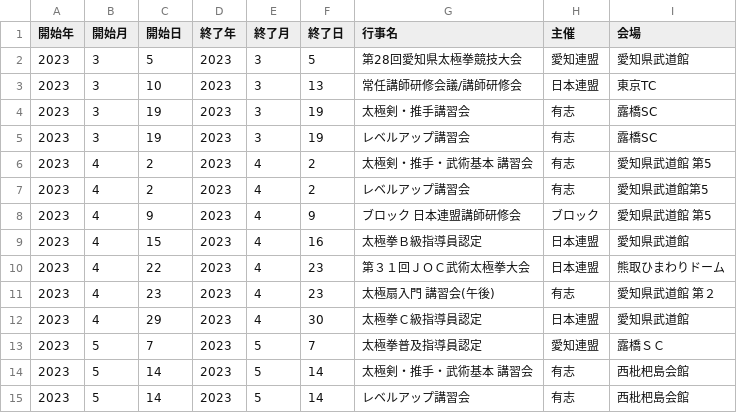
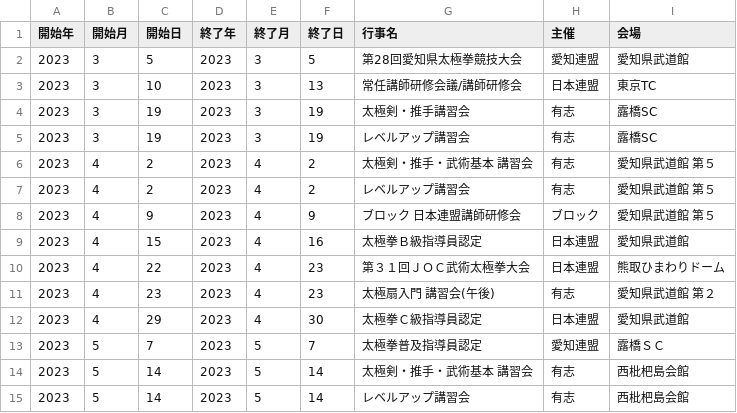
Before and after one commit to taijiaichi/homepage, a CSV file: docs/data/annualEvents.csv, drawn as a sheet; only a part is shown.

Commit message:
年間行事
修正

```diff
--- a/docs/data/annualEvents.csv
+++ b/docs/data/annualEvents.csv
@@ -5,5 +5,5 @@
 2023,3,19,2023,3,19,レベルアップ講習会,有志,露橋SC
-2023,4,2,2023,4,2,太極剣・推手・武術基本 講習会,有志,愛知県武道館　第5
-2023,4,2,2023,4,2,レベルアップ講習会,有志,愛知県武道館第5
-2023,4,9,2023,4,9,ブロック　日本連盟講師研修会,ブロック,愛知県武道館　第5
+2023,4,2,2023,4,2,太極剣・推手・武術基本 講習会,有志,愛知県武道館　第５
+2023,4,2,2023,4,2,レベルアップ講習会,有志,愛知県武道館　第５
+2023,4,9,2023,4,9,ブロック　日本連盟講師研修会,ブロック,愛知県武道館　第５
 2023,4,15,2023,4,16,太極拳Ｂ級指導員認定,日本連盟,愛知県武道館
```
